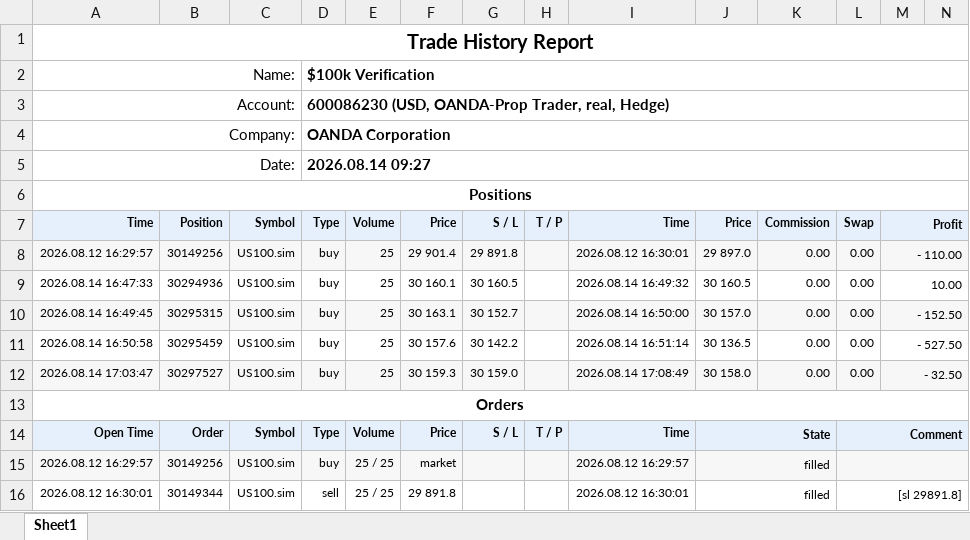
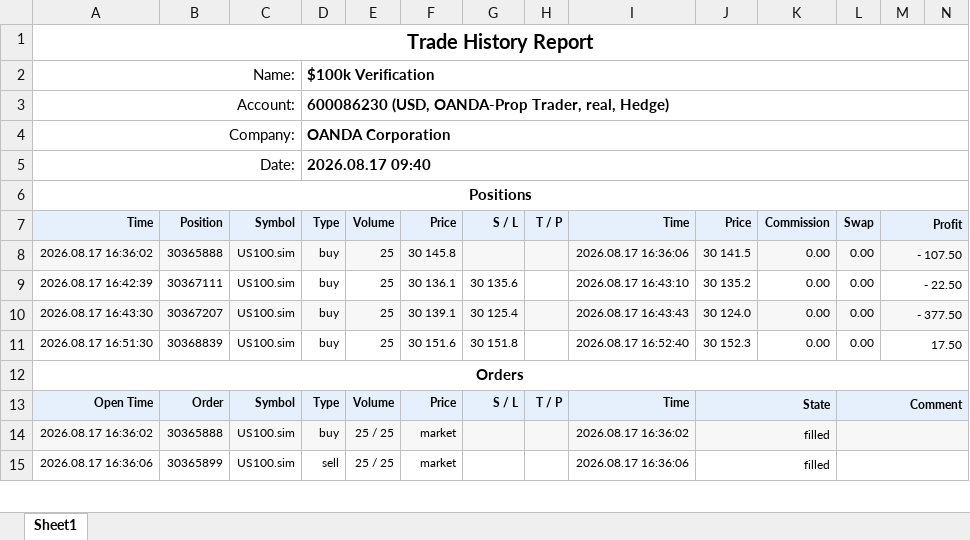
Before and after one commit to khoanatran/Trading_DashBoard, an Excel workbook: ReportHistory-600086230.xlsx, sheet Sheet1, drawn as a sheet; only a part is shown; values as stored, in another font and other column widths than the file's, no borders; charts and pictures not drawn; removed rows and columns are numbered as before the commit, all else as after; the diff covers the shown part only; the diff names each change by its address in the sheet, - before the commit and + after, or states it on an @@ line.

```diff
--- a/ReportHistory-600086230.xlsx (sheet Sheet1)
+++ b/ReportHistory-600086230.xlsx (sheet Sheet1)
-D5: 2026.08.14 09:27
+D5: 2026.08.17 09:40
+row 8: 2026.08.17 16:36:02 | 30365888 | US100.sim | buy | 25 | 30 145.8 |  |  | 2026.08.17 16:36:06 | 30 141.5 | 0.00 | 0.00 | - 107.50
-A9: 2026.08.12 16:29:57
+A9: 2026.08.17 16:42:39
-A9:N9 fill: #F7F7F7
+A9:N9 fill: none
-B9: 30149256
+B9: 30367111
-F9: 29 901.4
+F9: 30 136.1
-G9: 29 891.8
+G9: 30 135.6
-I9: 2026.08.12 16:30:01
+I9: 2026.08.17 16:43:10
-J9: 29 897.0
+J9: 30 135.2
-M9: - 110.00
+M9: - 22.50
-A10: 2026.08.14 16:47:33
+A10: 2026.08.17 16:43:30
-A10:N10 fill: none
+A10:N10 fill: #F7F7F7
-B10: 30294936
+B10: 30367207
-F10: 30 160.1
+F10: 30 139.1
-G10: 30 160.5
+G10: 30 125.4
-I10: 2026.08.14 16:49:32
+I10: 2026.08.17 16:43:43
-J10: 30 160.5
+J10: 30 124.0
-M10: 10.00
+M10: - 377.50
-row 10: 2026.08.14 16:49:45 | 30295315 | US100.sim | buy | 25 | 30 163.1 | 30 152.7 |  | 2026.08.14 16:50:00 | 30 157.0 | 0.00 | 0.00 | - 152.50
-row 11: 2026.08.14 16:50:58 | 30295459 | US100.sim | buy | 25 | 30 157.6 | 30 142.2 |  | 2026.08.14 16:51:14 | 30 136.5 | 0.00 | 0.00 | - 527.50
-row 12: 2026.08.14 17:03:47 | 30297527 | US100.sim | buy | 25 | 30 159.3 | 30 159.0 |  | 2026.08.14 17:08:49 | 30 158.0 | 0.00 | 0.00 | - 32.50
+row 11: 2026.08.17 16:51:30 | 30368839 | US100.sim | buy | 25 | 30 151.6 | 30 151.8 |  | 2026.08.17 16:52:40 | 30 152.3 | 0.00 | 0.00 | 17.50
-A14: 2026.08.12 16:29:57
+A14: 2026.08.17 16:36:02
-B14: 30149256
+B14: 30365888
-I14: 2026.08.12 16:29:57
+I14: 2026.08.17 16:36:02
-A15: 2026.08.12 16:30:01
+A15: 2026.08.17 16:36:06
-B15: 30149344
+B15: 30365899
-F15: 29 891.8
+F15: market
-I15: 2026.08.12 16:30:01
+I15: 2026.08.17 16:36:06
-L15: [sl 29891.8]
+L15: (empty)
```
Also changed, not shown: 4 removed rows and 100 edited cells elsewhere in this sheet, formulas that keep their value, charts or pictures, 1 other file.
